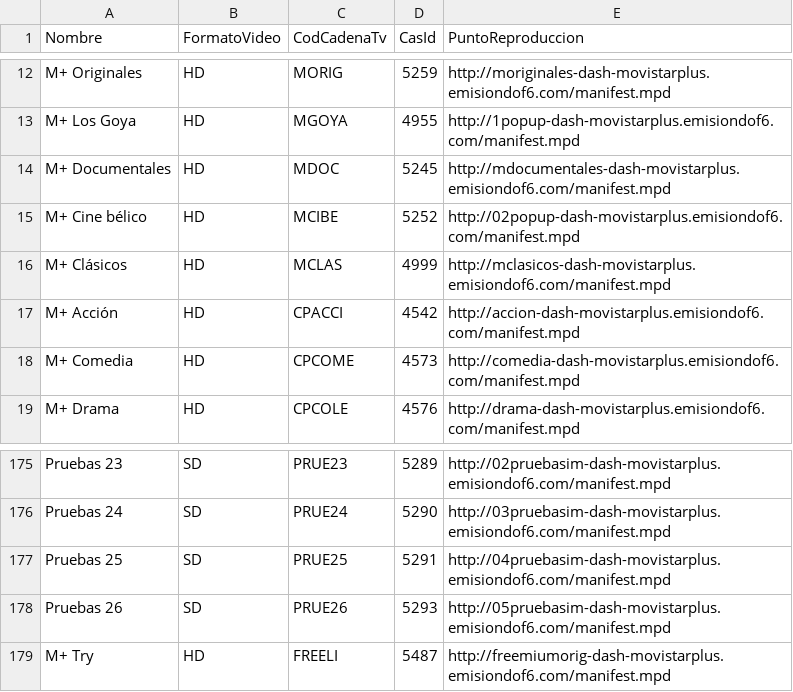
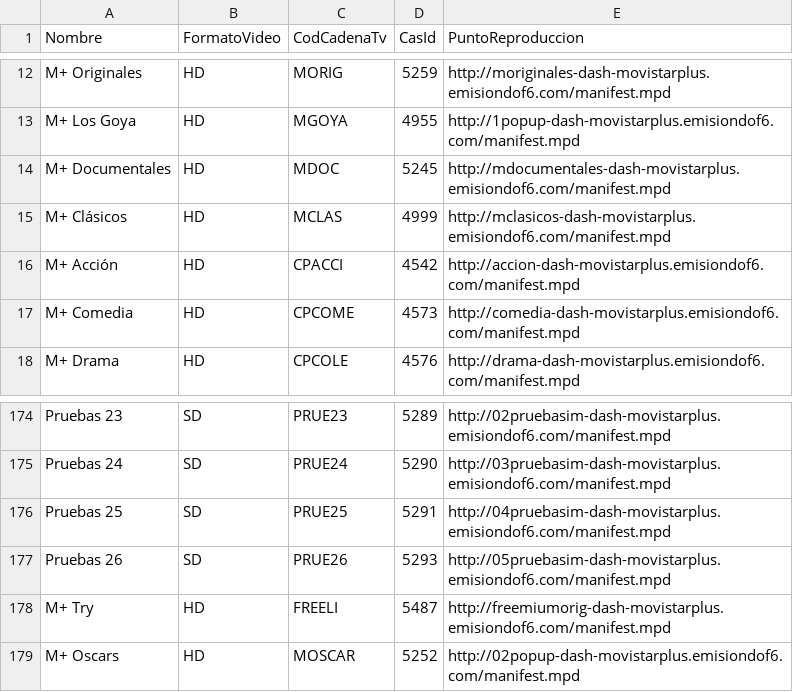
Before and after one commit to alicatesTEAM/Mfeed, a CSV file: difusion.csv, drawn as a sheet; only a part is shown, gaps mark what is left out; removed rows and columns are numbered as before the commit, all else as after; the diff names each change by its address in the sheet, - before the commit and + after, or states it on an @@ line.

```diff
--- a/difusion.csv
+++ b/difusion.csv
-row 15: M+ Cine bélico | HD | MCIBE | 5252 | http://02popup-dash-movistarplus.emisiondof6.com/manifest.mpd
+row 179: M+ Oscars | HD | MOSCAR | 5252 | http://02popup-dash-movistarplus.emisiondof6.com/manifest.mpd
```
Also changed, not shown: ott.csv.
